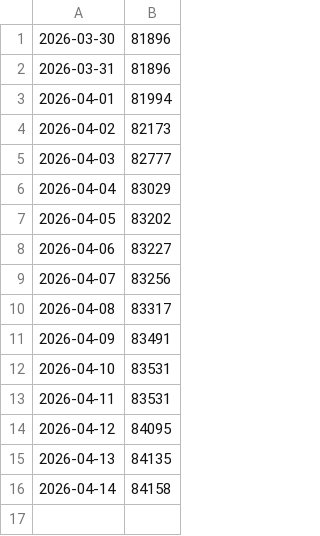
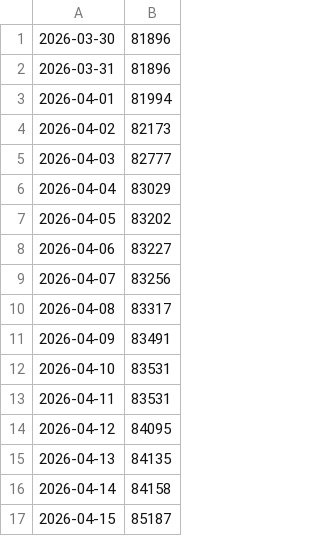
Before and after one commit to Maximistr/Brawl_stats, a CSV file: trophies.csv, drawn as a sheet; the diff names each change by its address in the sheet, - before the commit and + after, or states it on an @@ line.

```diff
--- a/trophies.csv
+++ b/trophies.csv
+row 17: 2026-04-15 | 85187
```
Also changed, not shown: 1 other file.
